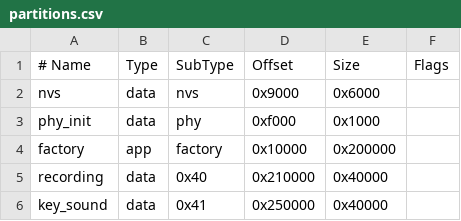
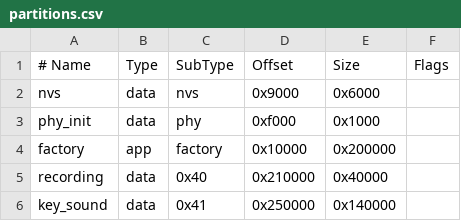
Before and after one commit to terry-eric/keynest, a CSV file: firmware/keyboard/partitions.csv, drawn as a sheet.

```diff
--- a/firmware/keyboard/partitions.csv
+++ b/firmware/keyboard/partitions.csv
@@ -5,2 +5,2 @@ factory, app, factory, 0x10000, 0x200000,
 recording, data, 0x40, 0x210000, 0x40000,
-key_sound, data, 0x41, 0x250000, 0x40000,
+key_sound, data, 0x41, 0x250000, 0x140000,
```
Also changed, not shown: 37 other files.
